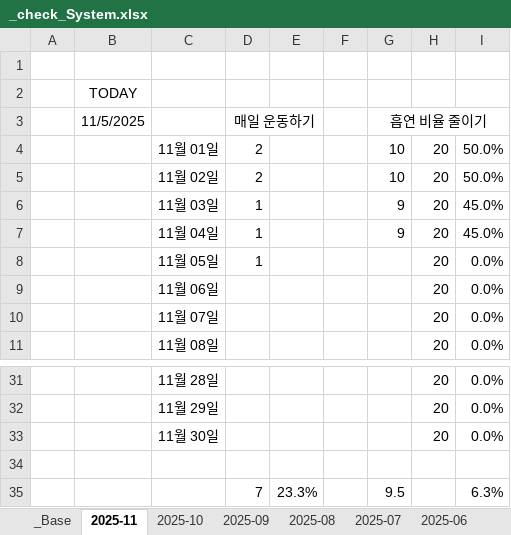
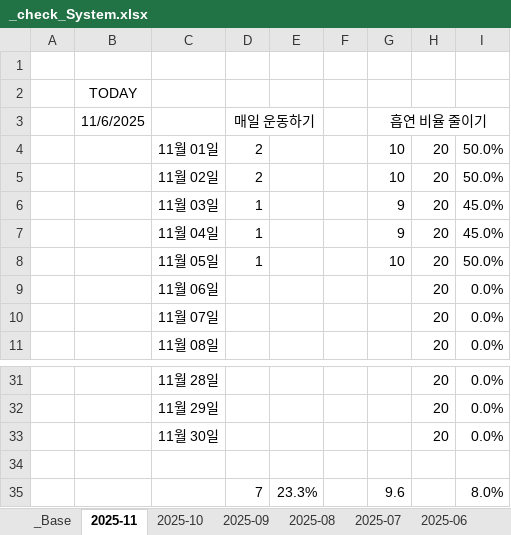
Before and after one commit to jcseo1028/jcseo1028.github.io, an Excel workbook: _qDailyReport/_check_System.xlsx, sheet 2025-11, drawn as a sheet; only a part is shown, gaps mark what is left out; values as stored, in another font and other column widths than the file's, no borders; conditional formats not drawn; the diff names each change by its address in the sheet, - before the commit and + after, or states it on an @@ line.

```diff
--- a/_qDailyReport/_check_System.xlsx (sheet 2025-11)
+++ b/_qDailyReport/_check_System.xlsx (sheet 2025-11)
-B3: 11/5/2025
+B3: 11/6/2025
-G8 (흡연 비율 줄이기): (empty)
+G8 (흡연 비율 줄이기): 10
-I8: 0.0%
+I8: 50.0%
-G35 (흡연 비율 줄이기): 9.5
+G35 (흡연 비율 줄이기): 9.6
-I35: 6.3%
+I35: 8.0%
```
Also changed, not shown: sheet _Base, sheet 2025-04, sheet 2025-09, sheet 2025-06, sheet 2025-10, sheet 2025-08, 2 more sheets, 1 other file.
